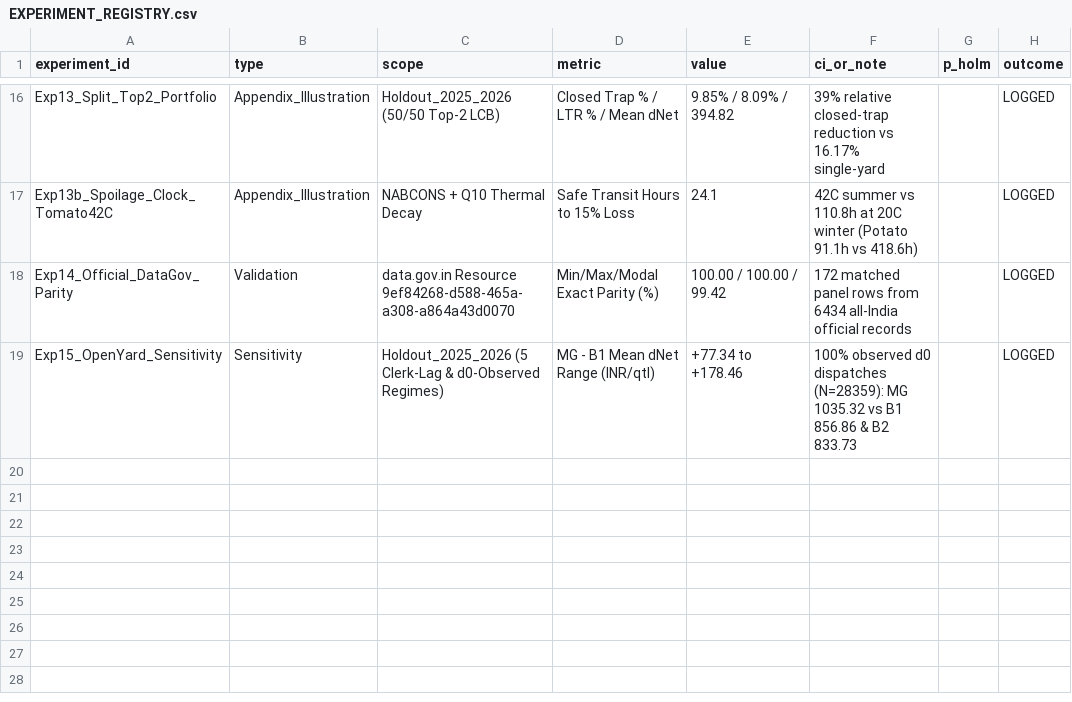
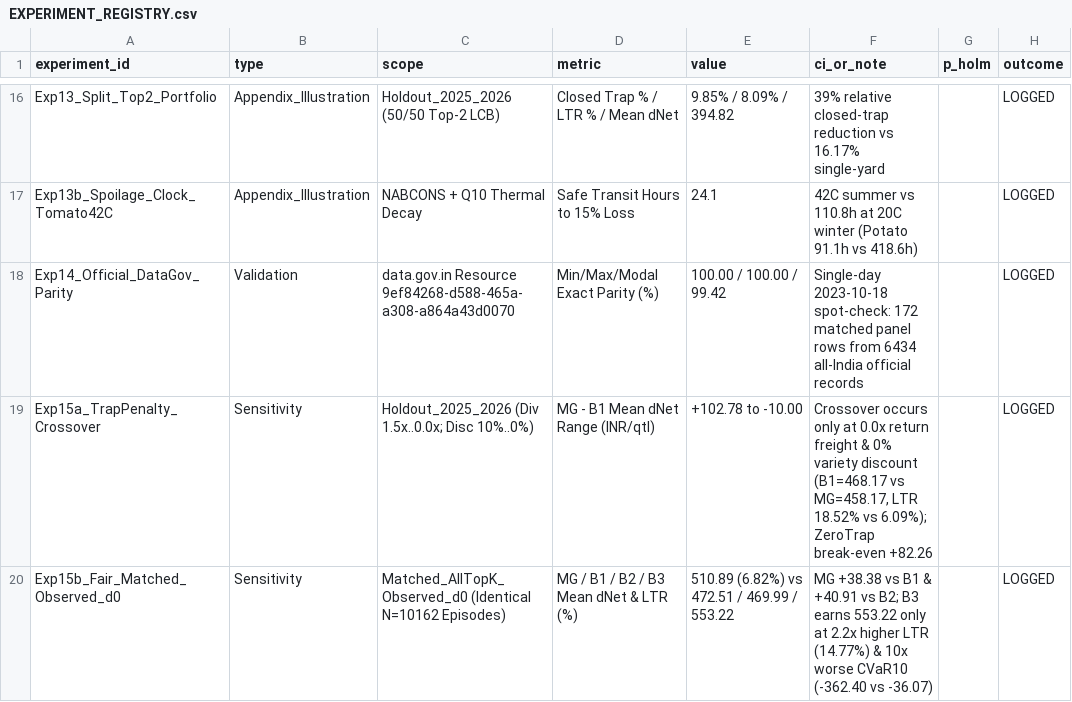
Before and after one commit to Adi4545/mandi-phantom-dispatch-agent, a CSV file: EXPERIMENT_REGISTRY.csv, drawn as a sheet; only a part is shown, gaps mark what is left out.

```diff
--- a/EXPERIMENT_REGISTRY.csv
+++ b/EXPERIMENT_REGISTRY.csv
@@ -17,3 +17,4 @@ Exp13_Split_Top2_Portfolio,Appendix_Illustration,Holdout_2025_2026 (50/50 Top-2
 Exp13b_Spoilage_Clock_Tomato42C,Appendix_Illustration,NABCONS + Q10 Thermal Decay,Safe Transit Hours to 15% Loss,24.1,42C summer vs 110.8h at 20C winter (Potato 91.1h vs 418.6h),,LOGGED
-Exp14_Official_DataGov_Parity,Validation,data.gov.in Resource 9ef84268-d588-465a-a308-a864a43d0070,Min/Max/Modal Exact Parity (%),100.00 / 100.00 / 99.42,172 matched panel rows from 6434 all-India official records,,LOGGED
-Exp15_OpenYard_Sensitivity,Sensitivity,Holdout_2025_2026 (5 Clerk-Lag & d0-Observed Regimes),MG - B1 Mean dNet Range (INR/qtl),+77.34 to +178.46,100% observed d0 dispatches (N=28359): MG 1035.32 vs B1 856.86 & B2 833.73,,LOGGED
+Exp14_Official_DataGov_Parity,Validation,data.gov.in Resource 9ef84268-d588-465a-a308-a864a43d0070,Min/Max/Modal Exact Parity (%),100.00 / 100.00 / 99.42,Single-day 2023-10-18 spot-check: 172 matched panel rows from 6434 all-India official records,,LOGGED
+Exp15a_TrapPenalty_Crossover,Sensitivity,Holdout_2025_2026 (Div 1.5x..0.0x; Disc 10%..0%),MG - B1 Mean dNet Range (INR/qtl),+102.78 to -10.00,"Crossover occurs only at 0.0x return freight & 0% variety discount (B1=468.17 vs MG=458.17, LTR 18.52% vs 6.09%); ZeroTrap break-even +82.26",,LOGGED
+Exp15b_Fair_Matched_Observed_d0,Sensitivity,Matched_AllTopK_Observed_d0 (Identical N=10162 Episodes),MG / B1 / B2 / B3 Mean dNet & LTR (%),510.89 (6.82%) vs 472.51 / 469.99 / 553.22,MG +38.38 vs B1 & +40.91 vs B2; B3 earns 553.22 only at 2.2x higher LTR (14.77%) & 10x worse CVaR10 (-362.40 vs -36.07),,LOGGED
```
Also changed, not shown: results/exp14_official_datagov_parity_audit.csv, results/exp15_missing_data_open_yard_sensitivity.csv, 17 other files.
